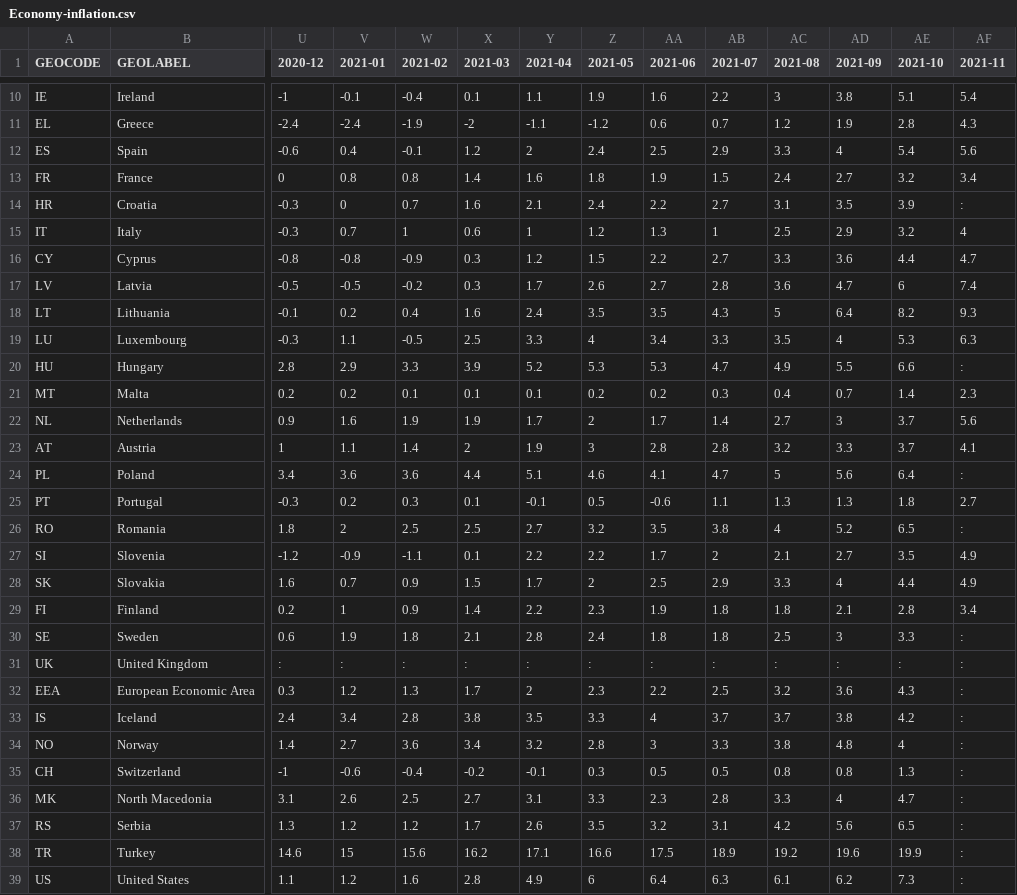
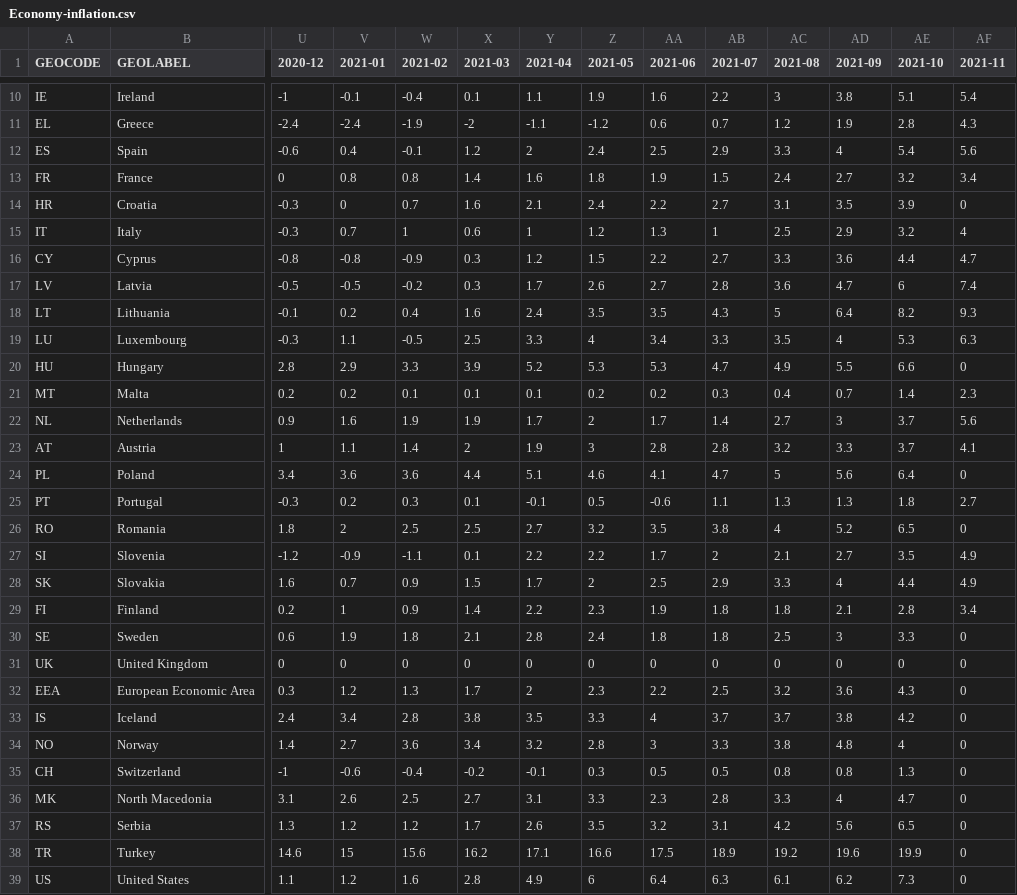
Before and after one commit to ivicatasic/SparkVisual, a CSV file: data/Economy-inflation.csv, drawn as a sheet; only a part is shown, gaps mark what is left out; the diff covers the shown part only; the diff names each change by its address in the sheet, - before the commit and + after, or states it on an @@ line.

```diff
--- a/data/Economy-inflation.csv
+++ b/data/Economy-inflation.csv
-AF14 (2021-11): :
+AF14 (2021-11): 0
-AF20 (2021-11): :
+AF20 (2021-11): 0
-AF24 (2021-11): :
+AF24 (2021-11): 0
-AF26 (2021-11): :
+AF26 (2021-11): 0
-AF30:AF39 (2021-11): :
+AF30:AF39 (2021-11): 0
-U31 (2020-12): :
+U31 (2020-12): 0
-V31 (2021-01): :
+V31 (2021-01): 0
-W31 (2021-02): :
+W31 (2021-02): 0
-X31 (2021-03): :
+X31 (2021-03): 0
-Y31 (2021-04): :
+Y31 (2021-04): 0
-Z31 (2021-05): :
+Z31 (2021-05): 0
-AA31 (2021-06): :
+AA31 (2021-06): 0
-AB31 (2021-07): :
+AB31 (2021-07): 0
-AC31 (2021-08): :
+AC31 (2021-08): 0
-AD31 (2021-09): :
+AD31 (2021-09): 0
-AE31 (2021-10): :
+AE31 (2021-10): 0
```
Also changed, not shown: 4 edited cells elsewhere in this file, 1 other file.
